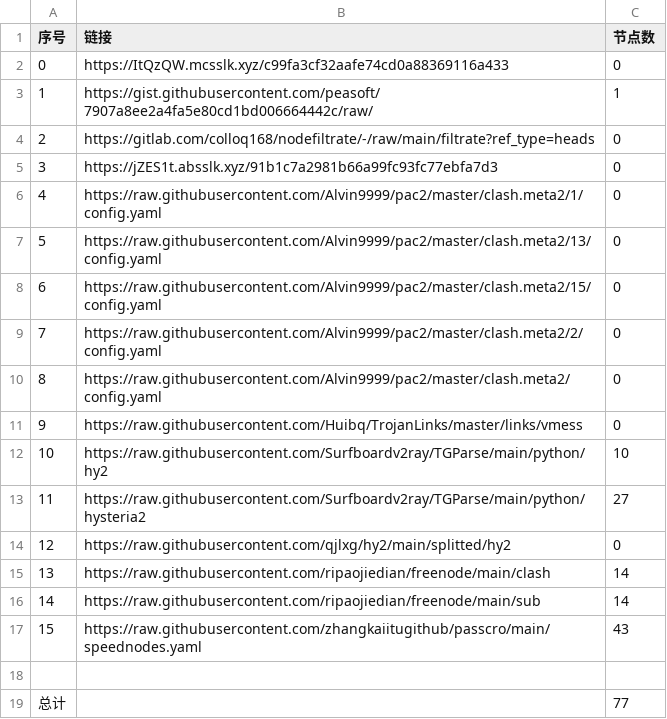
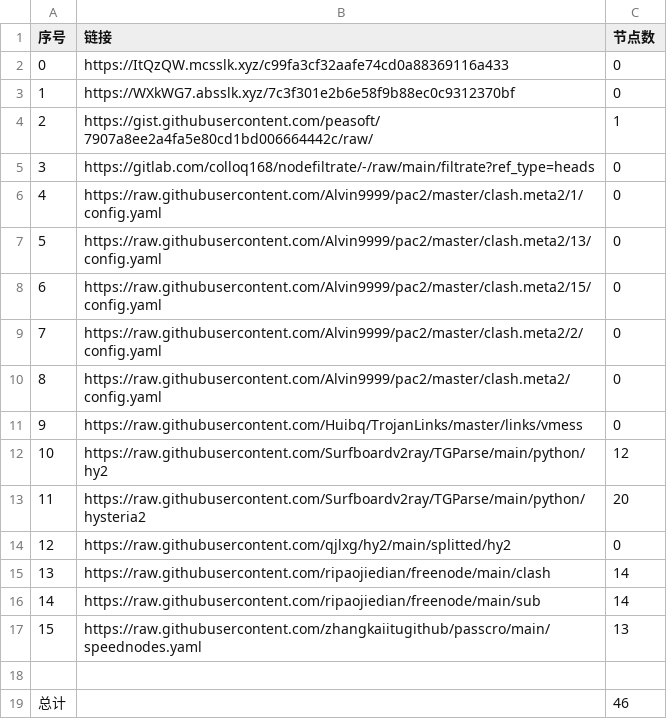
Before and after one commit to Sasori44/NoMoreWalls, a CSV file: list_result.csv, drawn as a sheet.

```diff
--- a/list_result.csv
+++ b/list_result.csv
@@ -2,5 +2,5 @@
 0,https://ItQzQW.mcsslk.xyz/c99fa3cf32aafe74cd0a88369116a433,0
-1,https://gist.githubusercontent.com/peasoft/7907a8ee2a4fa5e80cd1bd006664442c/raw/,1
-2,https://gitlab.com/colloq168/nodefiltrate/-/raw/main/filtrate?ref_type=heads,0
-3,https://jZES1t.absslk.xyz/91b1c7a2981b66a99fc93fc77ebfa7d3,0
+1,https://WXkWG7.absslk.xyz/7c3f301e2b6e58f9b88ec0c9312370bf,0
+2,https://gist.githubusercontent.com/peasoft/7907a8ee2a4fa5e80cd1bd006664442c/raw/,1
+3,https://gitlab.com/colloq168/nodefiltrate/-/raw/main/filtrate?ref_type=heads,0
 4,https://raw.githubusercontent.com/Alvin9999/pac2/master/clash.meta2/1/config.yaml,0
@@ -11,4 +11,4 @@
 9,https://raw.githubusercontent.com/Huibq/TrojanLinks/master/links/vmess,0
-10,https://raw.githubusercontent.com/Surfboardv2ray/TGParse/main/python/hy2,10
-11,https://raw.githubusercontent.com/Surfboardv2ray/TGParse/main/python/hysteria2,27
+10,https://raw.githubusercontent.com/Surfboardv2ray/TGParse/main/python/hy2,12
+11,https://raw.githubusercontent.com/Surfboardv2ray/TGParse/main/python/hysteria2,20
 12,https://raw.githubusercontent.com/qjlxg/hy2/main/splitted/hy2,0
@@ -16,4 +16,4 @@
 14,https://raw.githubusercontent.com/ripaojiedian/freenode/main/sub,14
-15,https://raw.githubusercontent.com/zhangkaiitugithub/passcro/main/speednodes.yaml,43
+15,https://raw.githubusercontent.com/zhangkaiitugithub/passcro/main/speednodes.yaml,13
 
-总计,,77
+总计,,46
```
Also changed, not shown: 19 other files.
